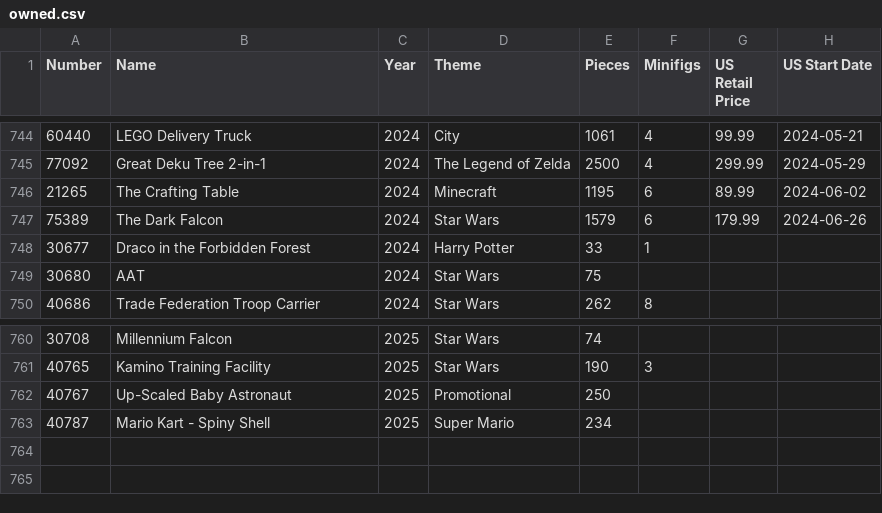
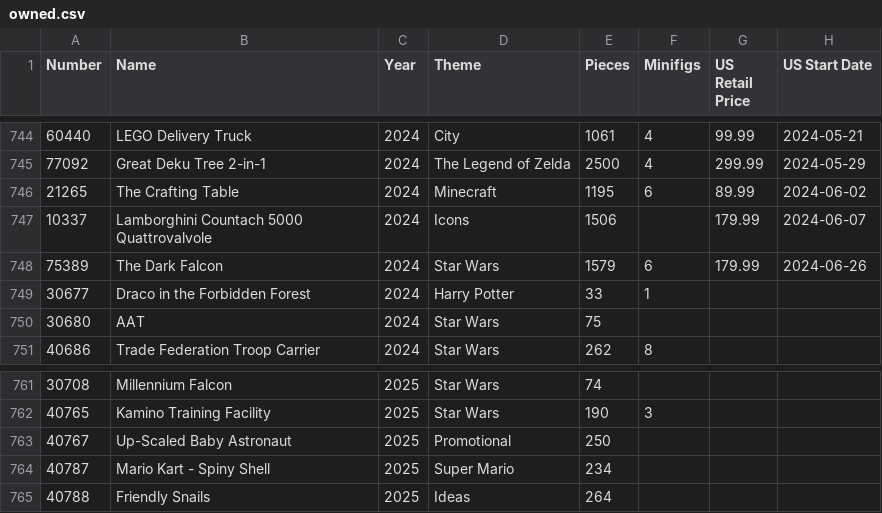
Before and after one commit to schultzy51/brickset, a CSV file: lists/owned.csv, drawn as a sheet; only a part is shown, gaps mark what is left out; the diff names each change by its address in the sheet, - before the commit and + after, or states it on an @@ line.

```diff
--- a/lists/owned.csv
+++ b/lists/owned.csv
+row 747: 10337 | Lamborghini Countach 5000 Quattrovalvole | 2024 | Icons | 1506 |  | 179.99 | 2024-06-07
+row 765: 40788 | Friendly Snails | 2025 | Ideas | 264
```
Also changed, not shown: lists/wanted.csv, lists/wanted_released.csv, 3 other files.
